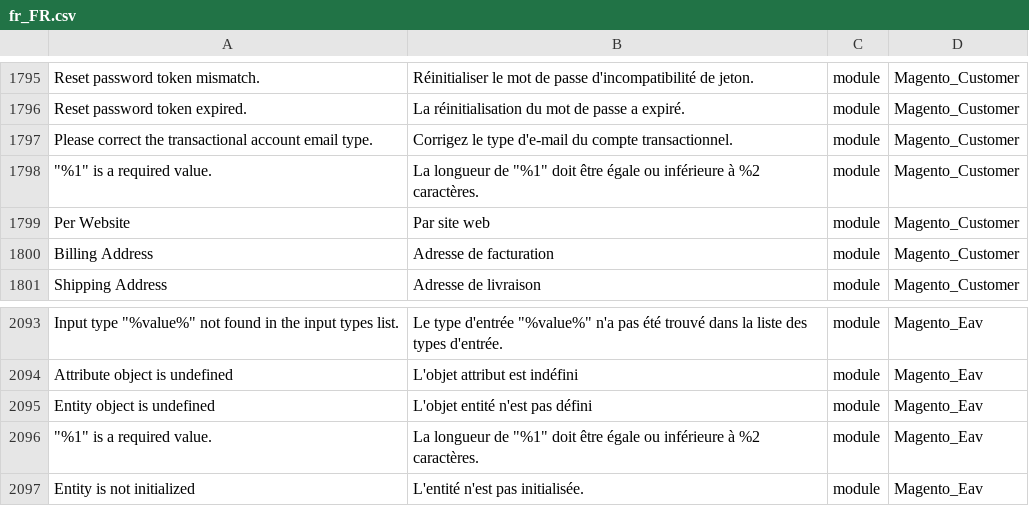
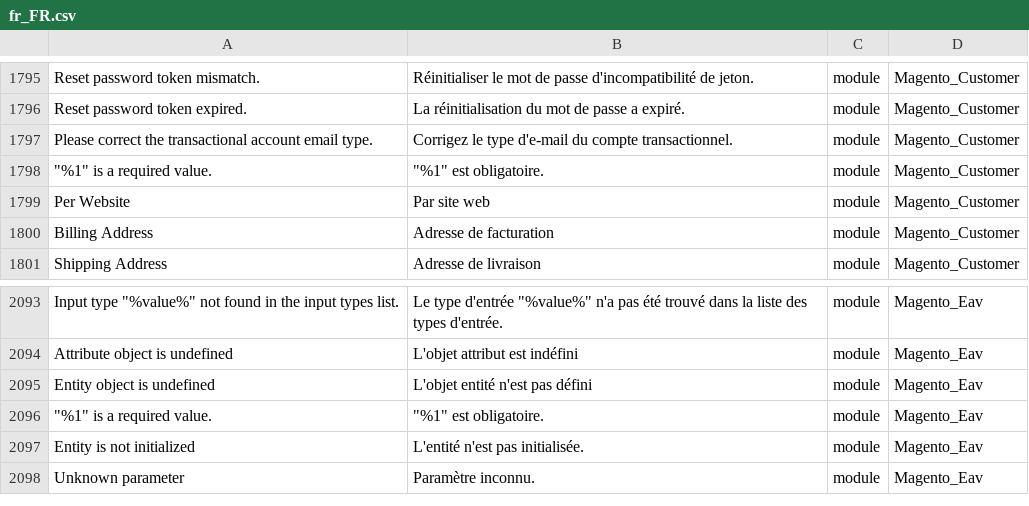
Before and after one commit to adexos/language_fr_fr, a CSV file: fr_FR.csv, drawn as a sheet; only a part is shown, gaps mark what is left out; the shorter side is filled out with more unchanged rows; the diff names each change by its address in the sheet, - before the commit and + after, or states it on an @@ line.

Commit message:
Fix translation

```diff
--- a/fr_FR.csv
+++ b/fr_FR.csv
-B1798: La longueur de "%1" doit être égale ou inférieure à %2 caractères.
+B1798: "%1" est obligatoire.
-B2096: La longueur de "%1" doit être égale ou inférieure à %2 caractères.
+B2096: "%1" est obligatoire.
```
Also changed, not shown: 1 other file.
